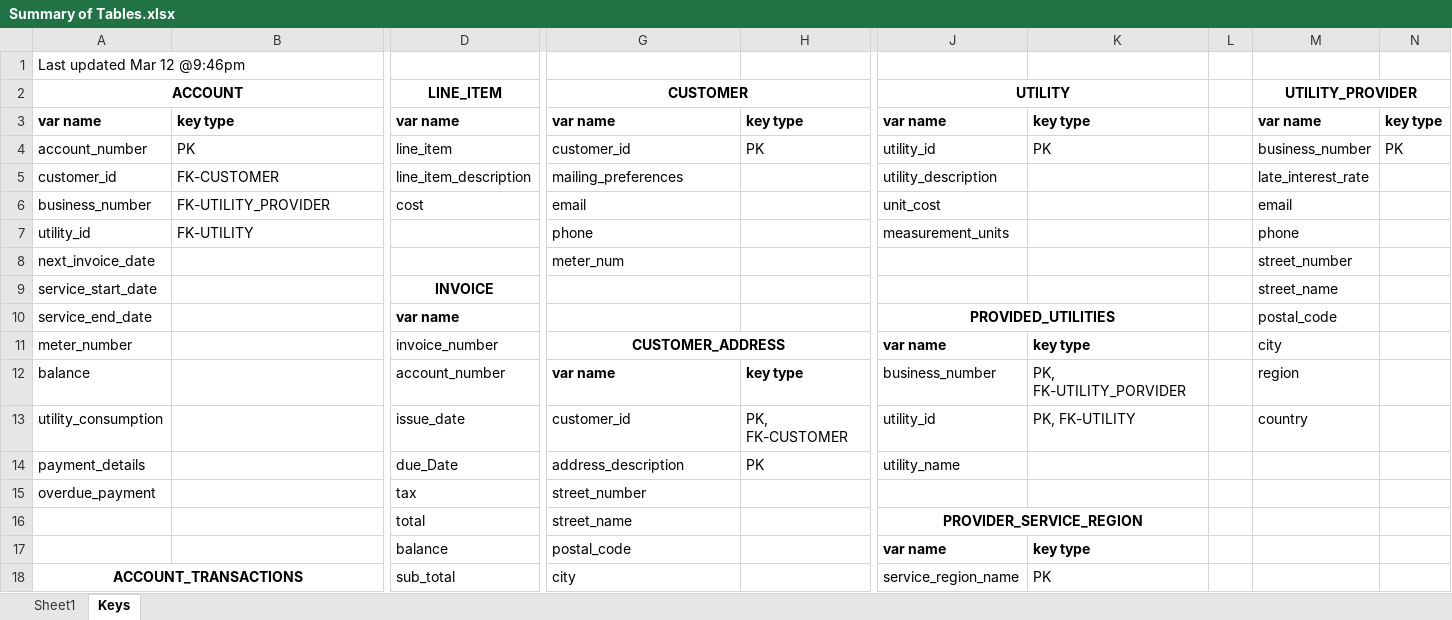
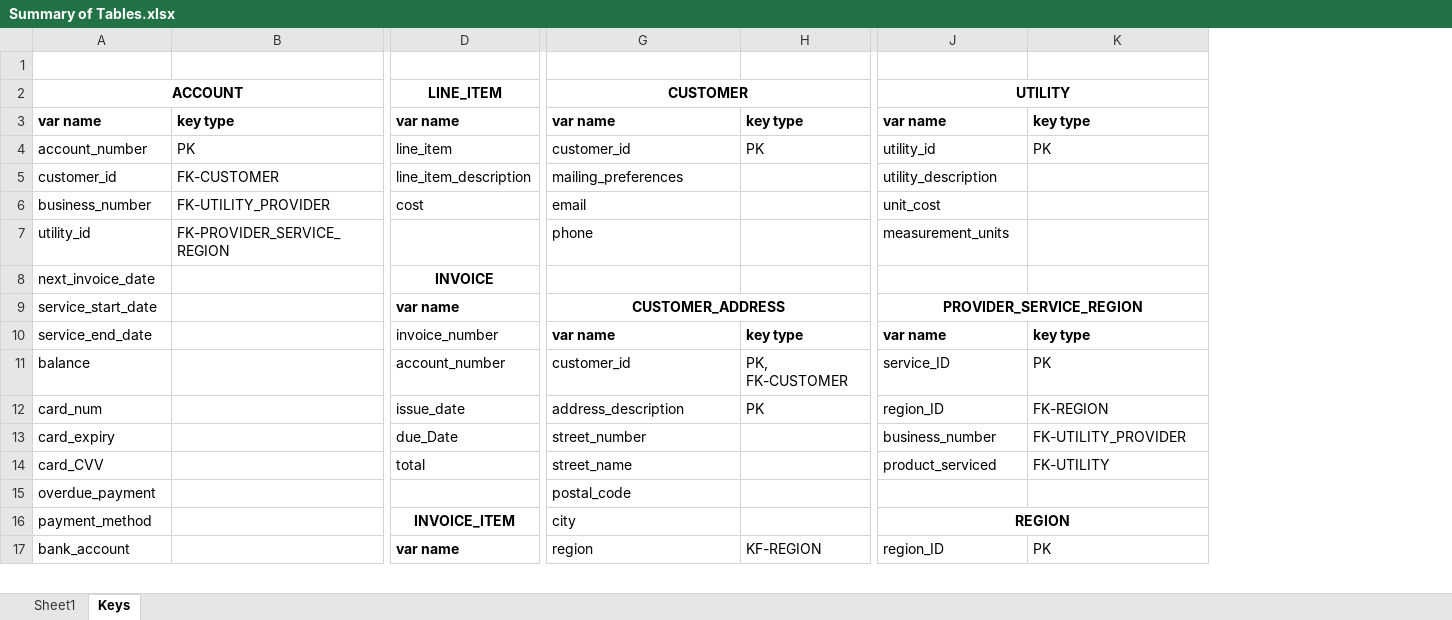
Before and after one commit to sammy2byou/Utility-Project, an Excel workbook: Summary of Tables.xlsx, sheet Keys, drawn as a sheet; only a part is shown, gaps mark what is left out; values as stored, in another font and other column widths than the file's, no borders; removed rows and columns are numbered as before the commit, all else as after; rows hold the shown columns only; the diff covers the shown part only; the diff names each change by its address in the sheet, - before the commit and + after, or states it on an @@ line.

Commit message:
Updated Excel sheet

```diff
--- a/Summary of Tables.xlsx (sheet Keys)
+++ b/Summary of Tables.xlsx (sheet Keys)
-column L, empty
-column M (UTILITY_PROVIDER), rows 3-7: var name | business_number | late_interest_rate | email | phone; rows 9-12: street_name | postal_code | city | region
-column N, rows 3-4: key type | PK
-A1 (ACCOUNT): Last updated Mar 12 @9:46pm
+A1 (ACCOUNT): (empty)
-B7: FK-UTILITY
+B7: FK-PROVIDER_SERVICE_REGION
-row 8: next_invoice_date |  |  | meter_num |  |  |  |  | street_number
-A8 (ACCOUNT): service_start_date
+A8 (ACCOUNT): next_invoice_date
-A9 (ACCOUNT): service_end_date
+A9 (ACCOUNT): service_start_date
-G9 (CUSTOMER): (empty)
+G9 (CUSTOMER): CUSTOMER_ADDRESS
+G9:H9 merged
-J9 (UTILITY): PROVIDED_UTILITIES
+J9 (UTILITY): PROVIDER_SERVICE_REGION
-A10 (ACCOUNT): meter_number
+A10 (ACCOUNT): service_end_date
-G10 (CUSTOMER): CUSTOMER_ADDRESS
+G10 (CUSTOMER): var name
-G10 alignment: center
+G10 alignment: left
-G11:H11 merged
-H10: (empty)
+H10: key type
-G11 (CUSTOMER): var name
+G11 (CUSTOMER): customer_id
-G11:H11 bold: on
+G11:H11 bold: off
-H11: key type
+H11: PK, FK-CUSTOMER
-J11 (UTILITY): business_number
+J11 (UTILITY): service_ID
-K11: PK, FK-UTILITY_PORVIDER
+K11: PK
-row 13: utility_consumption |  | issue_date | customer_id | PK, FK-CUSTOMER | utility_id | PK, FK-UTILITY |  | country
-row 14: payment_details |  | due_Date | address_description | PK | utility_name
+row 12: card_num |  | issue_date | address_description | PK | region_ID | FK-REGION
+row 13: card_expiry |  | due_Date | street_number |  | business_number | FK-UTILITY_PROVIDER
+row 14: card_CVV |  | total | street_name |  | product_serviced | FK-UTILITY
-D15 (LINE_ITEM): tax
+D15 (LINE_ITEM): (empty)
-G15 (CUSTOMER): street_number
+G15 (CUSTOMER): postal_code
-row 16:  |  | total | street_name |  | PROVIDER_SERVICE_REGION
-row 17:  |  | balance | postal_code |  | var name | key type
-row 18: ACCOUNT_TRANSACTIONS |  | sub_total | city |  | service_region_name | PK
+row 16: payment_method |  | INVOICE_ITEM | city |  | REGION
+row 17: bank_account |  | var name | region | KF-REGION | region_ID | PK
```
Also changed, not shown: 11 added rows, 4 removed rows, 10 edited cells and merged cells elsewhere in this sheet.
